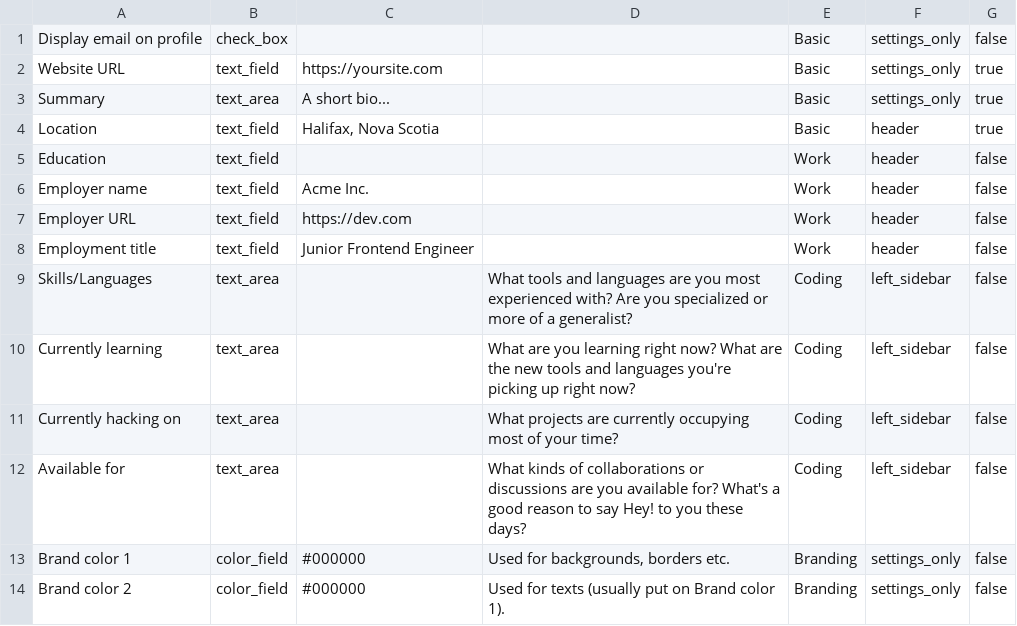
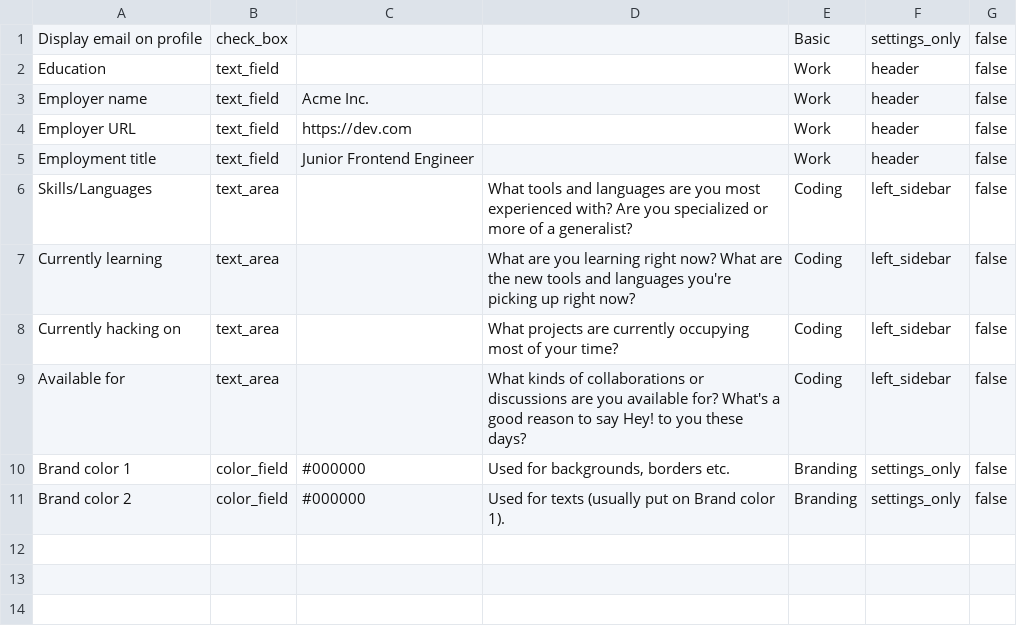
Before and after one commit to TechForce-Lyron0785/forem, a CSV file: lib/data/dev_profile_fields.csv, drawn as a sheet.

Commit message:
Drop profile fields for static attributes (#14109)
* Drop profile fields for static attributes

* Update profile page with static field form

* Fix specs

* Update Cypress test

```diff
--- a/lib/data/dev_profile_fields.csv
+++ b/lib/data/dev_profile_fields.csv
@@ -1,5 +1,2 @@
 Display email on profile,check_box,,,Basic,settings_only,false
-Website URL,text_field,https://yoursite.com,,Basic,settings_only,true
-Summary,text_area,A short bio...,,Basic,settings_only,true
-Location,text_field,"Halifax, Nova Scotia",,Basic,header,true
 Education,text_field,,,Work,header,false
```
Also changed, not shown: 8 other files.
